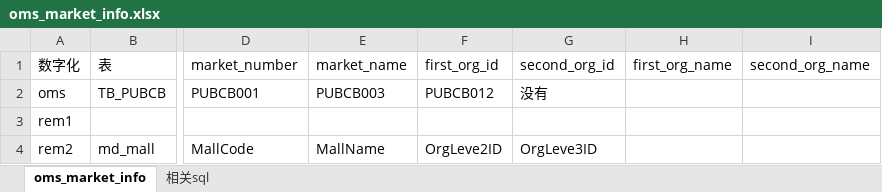
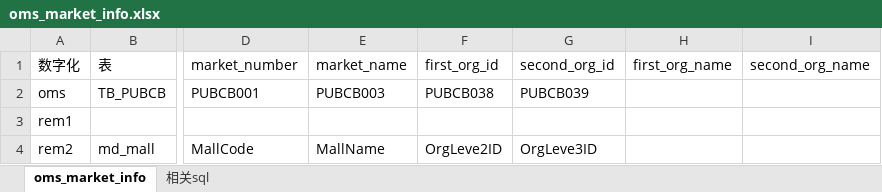
Before and after one commit to Mrxuqiang/digital-data-syn, an Excel workbook: documents/digital/表结构说明/oms_market_info.xlsx, sheet oms_market_info, drawn as a sheet; only a part is shown, gaps mark what is left out; values as stored, in another font and other column widths than the file's, no borders; the diff names each change by its address in the sheet, - before the commit and + after, or states it on an @@ line.

```diff
--- a/documents/digital/表结构说明/oms_market_info.xlsx (sheet oms_market_info)
+++ b/documents/digital/表结构说明/oms_market_info.xlsx (sheet oms_market_info)
-F2 (first_org_id): PUBCB012
+F2 (first_org_id): PUBCB038
-G2 (second_org_id): 没有
+G2 (second_org_id): PUBCB039
```
Also changed, not shown: 2 other files.
